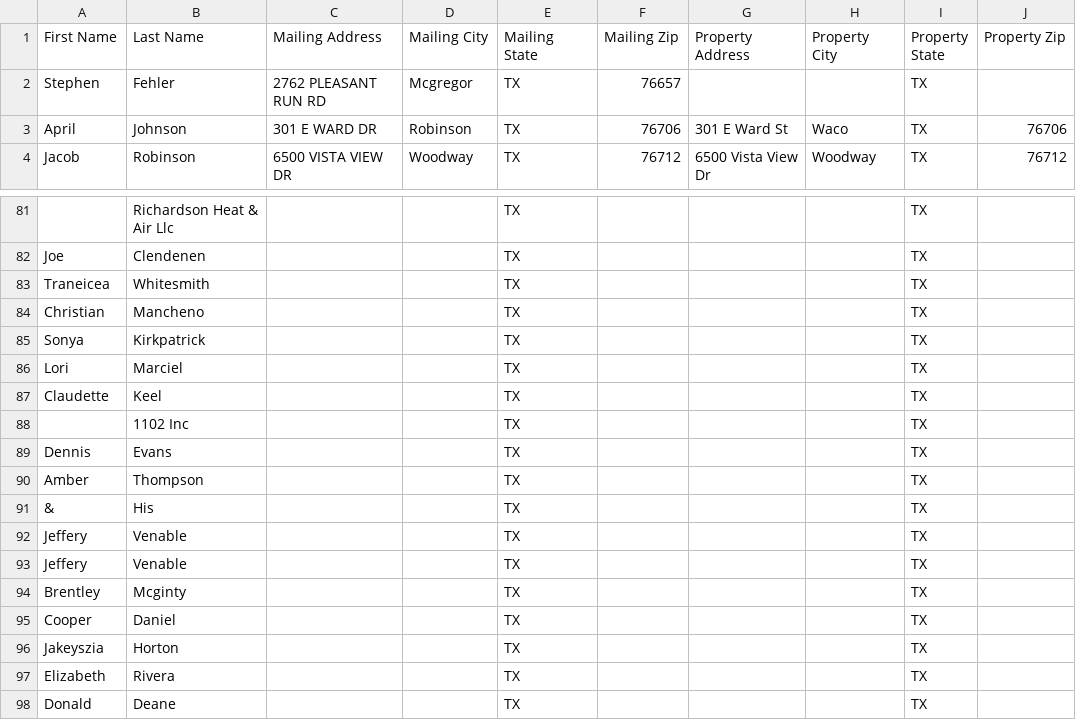
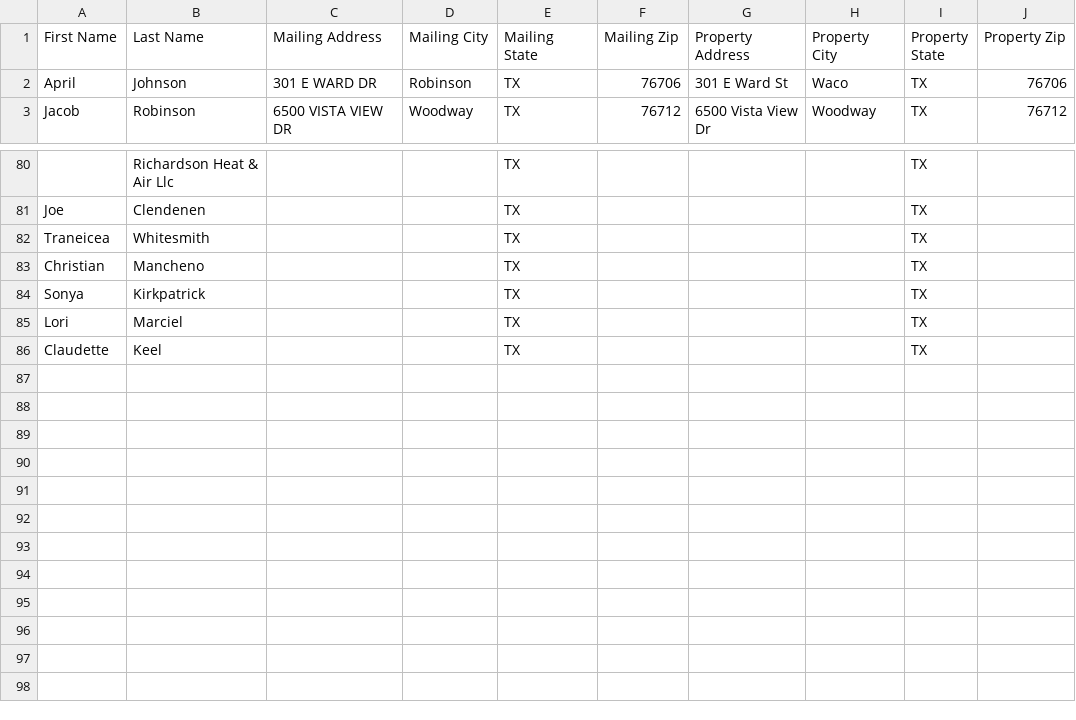
Before and after one commit to Sellmyhousefast247/McLennan-leads, a CSV file: data/skiptrace_export.csv, drawn as a sheet; only a part is shown, gaps mark what is left out.

```diff
--- a/data/skiptrace_export.csv
+++ b/data/skiptrace_export.csv
@@ -1,3 +1,2 @@
 First Name,Last Name,Mailing Address,Mailing City,Mailing State,Mailing Zip,Property Address,Property City,Property State,Property Zip
-Stephen,Fehler,2762 PLEASANT RUN RD,Mcgregor,TX,76657,,,TX,
 April,Johnson,301 E WARD DR,Robinson,TX,76706,301 E Ward St,Waco,TX,76706
@@ -87,12 +86 @@ Lori,Marciel,,,TX,,,,TX,
 Claudette,Keel,,,TX,,,,TX,
-,1102 Inc,,,TX,,,,TX,
-Dennis,Evans,,,TX,,,,TX,
-Amber,Thompson,,,TX,,,,TX,
-&,His,,,TX,,,,TX,
-Jeffery,Venable,,,TX,,,,TX,
-Jeffery,Venable,,,TX,,,,TX,
-Brentley,Mcginty,,,TX,,,,TX,
-Cooper,Daniel,,,TX,,,,TX,
-Jakeyszia,Horton,,,TX,,,,TX,
-Elizabeth,Rivera,,,TX,,,,TX,
-Donald,Deane,,,TX,,,,TX,
```
Also changed, not shown: data/ghl_export.csv, 3 other files.
